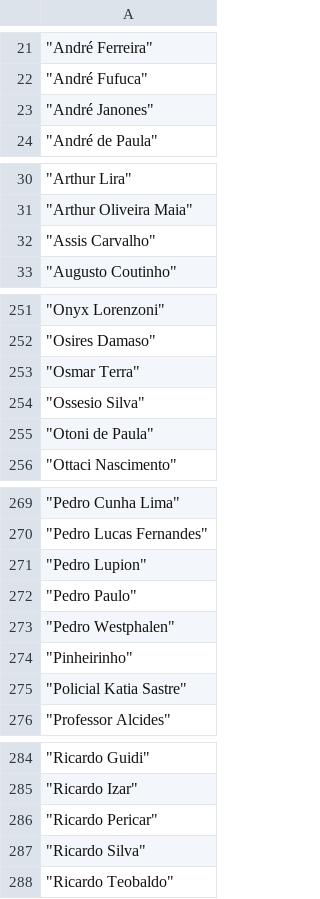
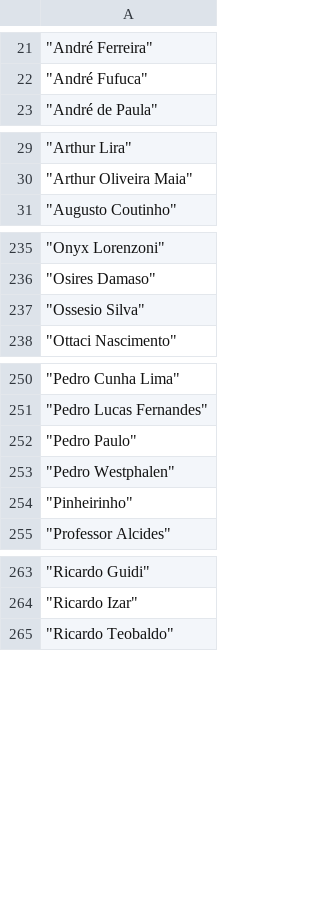
Before and after one commit to LuizVenosa/Grafico-Camera, a CSV file: Dados consolidado/centrao_2019.csv, drawn as a sheet; only a part is shown, gaps mark what is left out; the diff covers the shown part only.

```diff
--- a/Dados consolidado/centrao_2019.csv
+++ b/Dados consolidado/centrao_2019.csv
@@ -22,3 +22,2 @@
 """André Fufuca"""
-"""André Janones"""
 """André de Paula"""
@@ -31,3 +30,2 @@
 """Arthur Oliveira Maia"""
-"""Assis Carvalho"""
 """Augusto Coutinho"""
@@ -252,5 +236,3 @@
 """Osires Damaso"""
-"""Osmar Terra"""
 """Ossesio Silva"""
-"""Otoni de Paula"""
 """Ottaci Nascimento"""
@@ -270,3 +251,2 @@
 """Pedro Lucas Fernandes"""
-"""Pedro Lupion"""
 """Pedro Paulo"""
@@ -274,3 +254,2 @@
 """Pinheirinho"""
-"""Policial Katia Sastre"""
 """Professor Alcides"""
@@ -285,4 +264,2 @@
 """Ricardo Izar"""
-"""Ricardo Pericar"""
-"""Ricardo Silva"""
 """Ricardo Teobaldo"""
```
Also changed, not shown: 1 added row, 18 removed rows and 2 edited cells elsewhere in this file, Dados consolidado/centrao_2022.csv, 15 other files.
